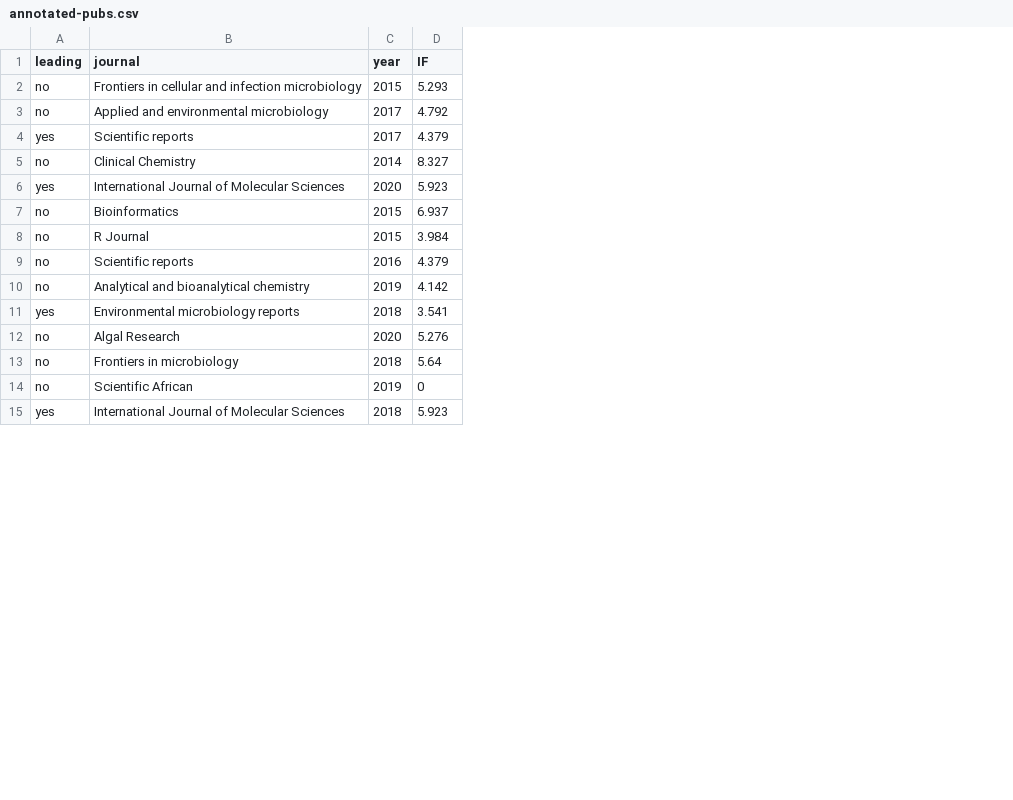
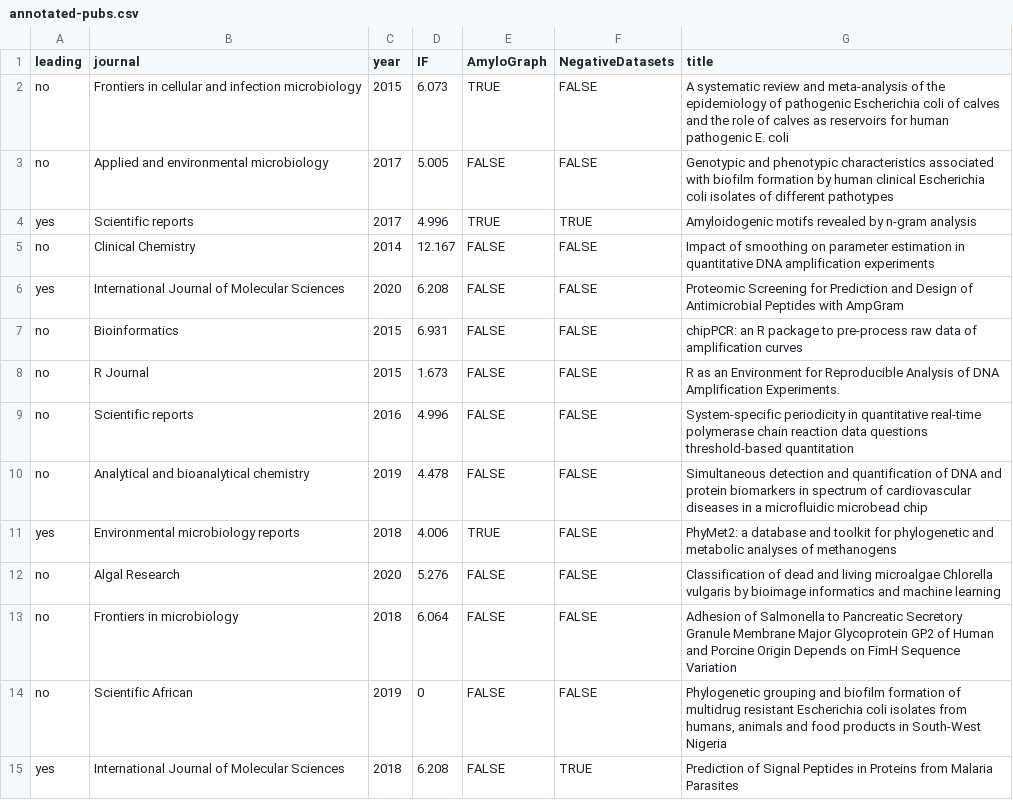
Before and after one commit to BioGenies/seminar, a CSV file: presentations/03-10-2022/annotated-pubs.csv, drawn as a sheet; only a part is shown; the diff covers the shown part only; the diff names each change by its address in the sheet, - before the commit and + after, or states it on an @@ line.

Commit message:
fnished presentation

```diff
--- a/presentations/03-10-2022/annotated-pubs.csv
+++ b/presentations/03-10-2022/annotated-pubs.csv
+column E (AmyloGraph), rows 2-15: TRUE | FALSE | TRUE | FALSE | FALSE | FALSE | FALSE | FALSE | FALSE | TRUE | FALSE | FALSE | FALSE | FALSE
+column F (NegativeDatasets), rows 2-15: FALSE | FALSE | TRUE | FALSE | FALSE | FALSE | FALSE | FALSE | FALSE | FALSE | FALSE | FALSE | FALSE | TRUE
+column G (title), rows 2-15: A systematic review and meta-analysis of the epidemiology of pathogenic Escherichia coli of calves and the role of calves as reservoirs for human pathogenic E. coli | Genotypic and phenotypic characteristics associated with biofilm formation by human clinical Escherichia coli isolates of different pathotypes | Amyloidogenic motifs revealed by n-gram analysis | Impact of smoothing on parameter estimation in quantitative DNA amplification experiments | Proteomic Screening for Prediction and Design of Antimicrobial Peptides with AmpGram | chipPCR: an R package to pre-process raw data of amplification curves | R as an Environment for Reproducible Analysis of DNA Amplification Experiments. | System-specific periodicity in quantitative real-time polymerase chain reaction data questions threshold-based quantitation | Simultaneous detection and quantification of DNA and protein biomarkers in spectrum of cardiovascular diseases in a microfluidic microbead chip | PhyMet2: a database and toolkit for phylogenetic and metabolic analyses of methanogens | Classification of dead and living microalgae Chlorella vulgaris by bioimage informatics and machine learning | Adhesion of Salmonella to Pancreatic Secretory Granule Membrane Major Glycoprotein GP2 of Human and Porcine Origin Depends on FimH Sequence Variation | Phylogenetic grouping and biofilm formation of multidrug resistant Escherichia coli isolates from humans, animals and food products in South-West Nigeria | Prediction of Signal Peptides in Proteins from Malaria Parasites
-D2 (IF): 5.293
+D2 (IF): 6.073
-D3 (IF): 4.792
+D3 (IF): 5.005
-D4 (IF): 4.379
+D4 (IF): 4.996
-D5 (IF): 8.327
+D5 (IF): 12.167
-D6 (IF): 5.923
+D6 (IF): 6.208
-D7 (IF): 6.937
+D7 (IF): 6.931
-D8 (IF): 3.984
+D8 (IF): 1.673
-D9 (IF): 4.379
+D9 (IF): 4.996
-D10 (IF): 4.142
+D10 (IF): 4.478
-D11 (IF): 3.541
+D11 (IF): 4.006
-D13 (IF): 5.64
+D13 (IF): 6.064
-D15 (IF): 5.923
+D15 (IF): 6.208
```
Also changed, not shown: 1 added row, 1 removed row and 17 edited cells elsewhere in this file, 5 other files.
